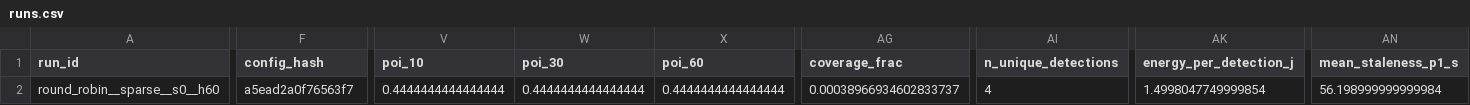
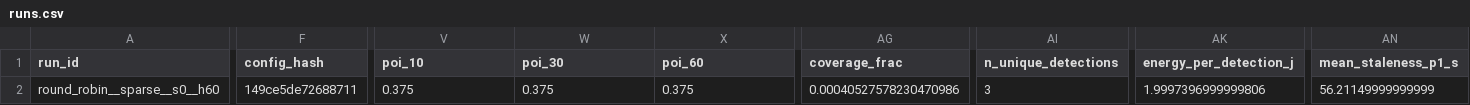
Before and after one commit to kishansenthil06/SIH2, a CSV file: results/runs.csv, drawn as a sheet; only a part is shown, gaps mark what is left out; the diff covers the shown part only; the diff names each change by its address in the sheet, - before the commit and + after, or states it on an @@ line.

```diff
--- a/results/runs.csv
+++ b/results/runs.csv
-F2 (config_hash): a5ead2a0f76563f7
+F2 (config_hash): 149ce5de72688711
-V2 (poi_10): 0.4444444444444444
+V2 (poi_10): 0.375
-W2 (poi_30): 0.4444444444444444
+W2 (poi_30): 0.375
-X2 (poi_60): 0.4444444444444444
+X2 (poi_60): 0.375
-AG2 (coverage_frac): 0.00038966934602833737
+AG2 (coverage_frac): 0.00040527578230470986
-AI2 (n_unique_detections): 4
+AI2 (n_unique_detections): 3
-AK2 (energy_per_detection_j): 1.4998047749999854
+AK2 (energy_per_detection_j): 1.9997396999999806
-AN2 (mean_staleness_p1_s): 56.198999999999984
+AN2 (mean_staleness_p1_s): 56.21149999999999
```
Also changed, not shown: 5 edited cells elsewhere in this file, 49 other files.
